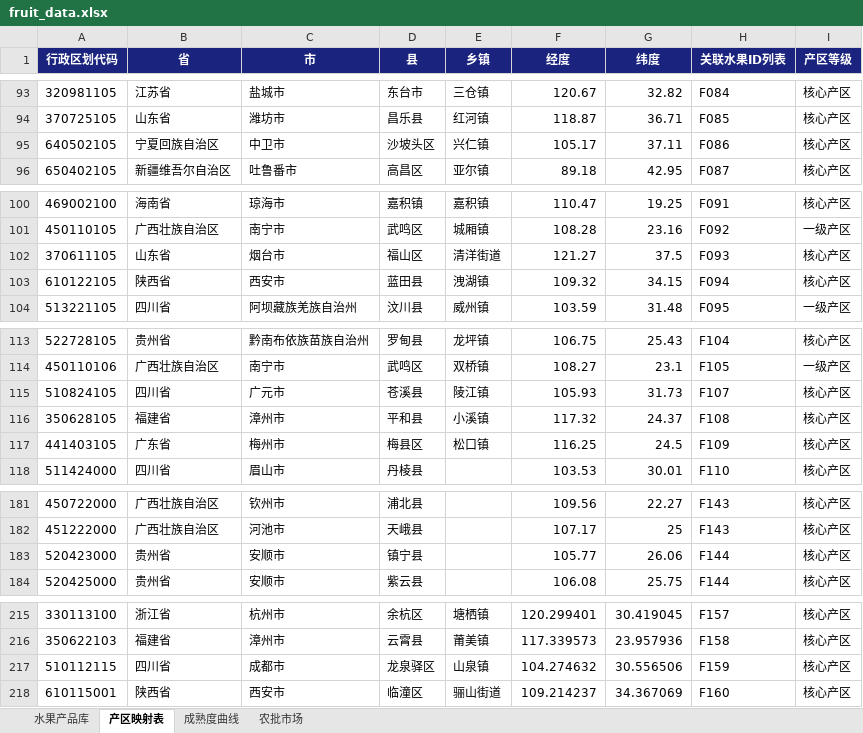
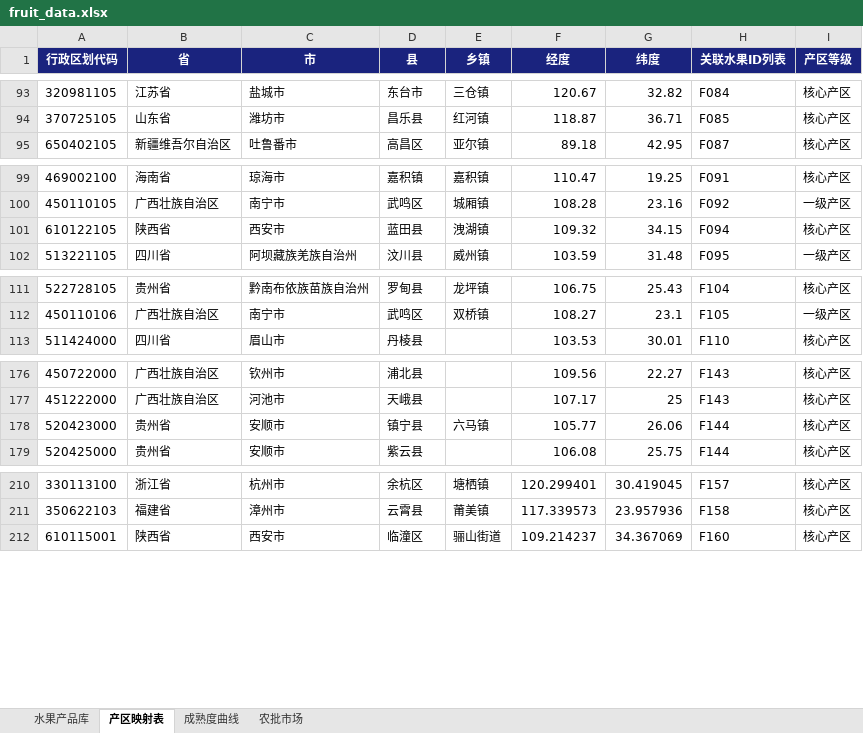
Before and after one commit to mamaohaui/fruit-ops, an Excel workbook: fruit_data.xlsx, sheet 产区映射表, drawn as a sheet; only a part is shown, gaps mark what is left out; values as stored, in another font and other column widths than the file's, no borders; removed rows and columns are numbered as before the commit, all else as after; the diff covers the shown part only; the diff names each change by its address in the sheet, - before the commit and + after, or states it on an @@ line.

```diff
--- a/fruit_data.xlsx (sheet 产区映射表)
+++ b/fruit_data.xlsx (sheet 产区映射表)
-row 95: 640502105 | 宁夏回族自治区 | 中卫市 | 沙坡头区 | 兴仁镇 | 105.17 | 37.11 | F086 | 核心产区
-row 102: 370611105 | 山东省 | 烟台市 | 福山区 | 清洋街道 | 121.27 | 37.5 | F093 | 核心产区
-row 115: 510824105 | 四川省 | 广元市 | 苍溪县 | 陵江镇 | 105.93 | 31.73 | F107 | 核心产区
-row 116: 350628105 | 福建省 | 漳州市 | 平和县 | 小溪镇 | 117.32 | 24.37 | F108 | 核心产区
-row 117: 441403105 | 广东省 | 梅州市 | 梅县区 | 松口镇 | 116.25 | 24.5 | F109 | 核心产区
-E178 (乡镇): (empty)
+E178 (乡镇): 六马镇
-row 217: 510112115 | 四川省 | 成都市 | 龙泉驿区 | 山泉镇 | 104.274632 | 30.556506 | F159 | 核心产区
```
Also changed, not shown: 115 added rows elsewhere in this sheet, sheet 水果产品库, sheet 成熟度曲线, 30 other files.
